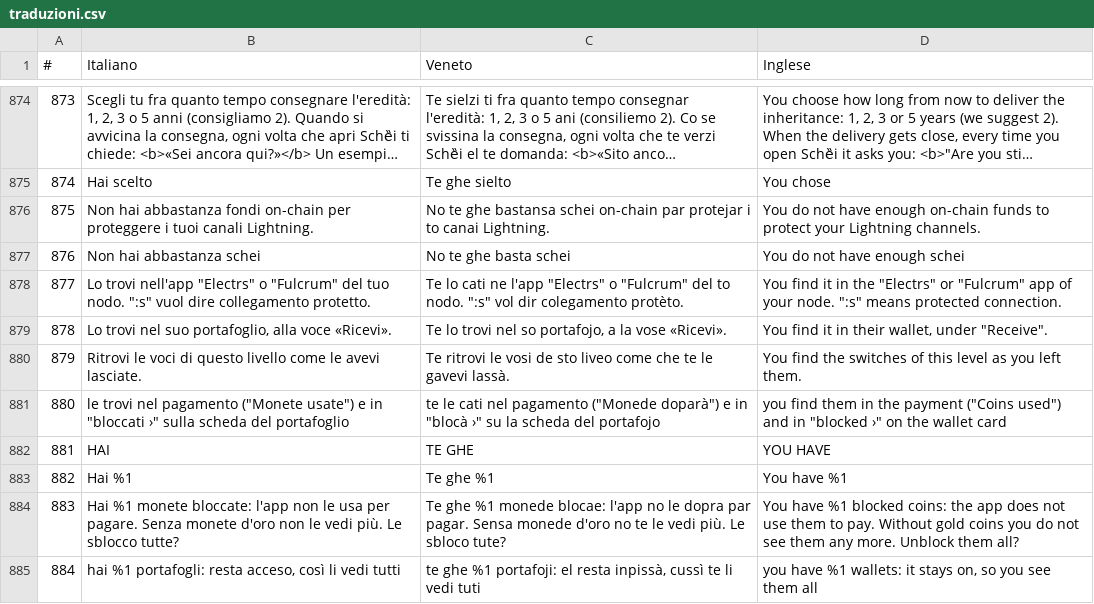
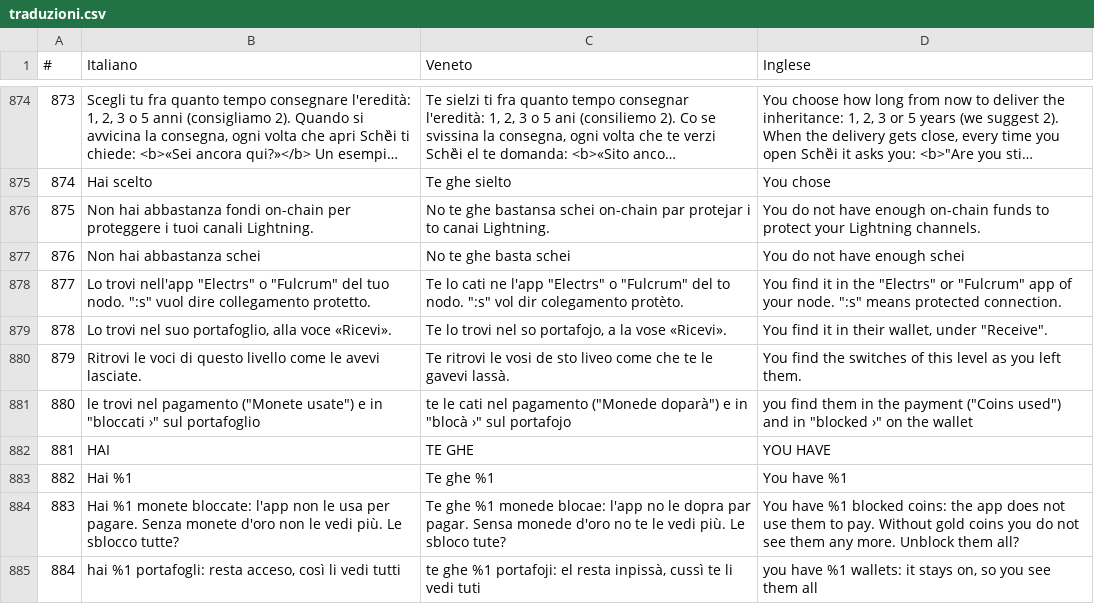
Before and after one commit to ManX-SAFE21/schei-wallet, a CSV file: traduzioni.csv, drawn as a sheet; only a part is shown, gaps mark what is left out; long unchanged cells end in …; the diff names each change by its address in the sheet, - before the commit and + after, or states it on an @@ line.

Commit message:
Testi: «sul portafoglio» invece di «scheda» / «wallet card»
- in inglese «card» fa pensare alla carta di credito: ora «on the wallet»
- italiano «sul portafoglio», veneto «sul portafojo»

```diff
--- a/traduzioni.csv
+++ b/traduzioni.csv
-B881 (Italiano): …"bloccati ›" sulla scheda del portafoglio
+B881 (Italiano): …"bloccati ›" sul portafoglio
-C881 (Veneto): …"blocà ›" su la scheda del portafojo
+C881 (Veneto): …"blocà ›" sul portafojo
-D881 (Inglese): …the wallet card
+D881 (Inglese): …the wallet
```
Also changed, not shown: 3 other files.
